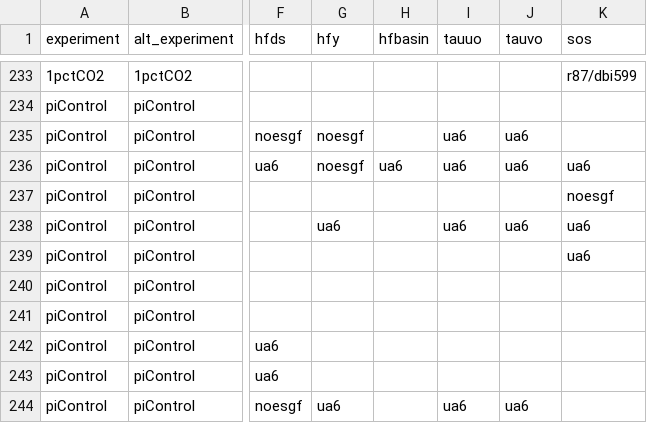
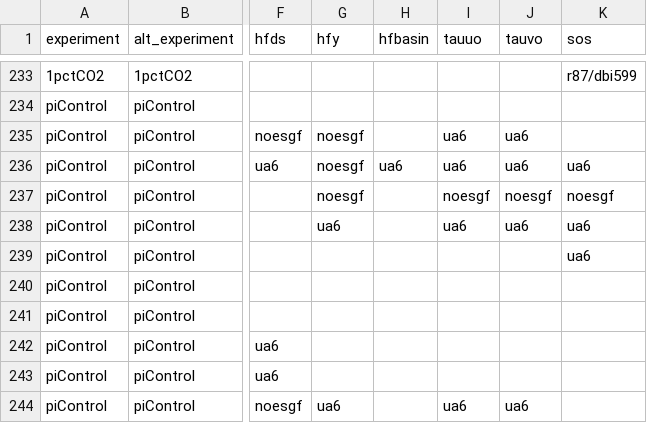
Before and after one commit to DamienIrving/ocean-analysis, a CSV file: downloads/nci_cmip5_data.csv, drawn as a sheet; only a part is shown, gaps mark what is left out; the diff names each change by its address in the sheet, - before the commit and + after, or states it on an @@ line.

Commit message:
Added FGOALS-g2 control

```diff
--- a/downloads/nci_cmip5_data.csv
+++ b/downloads/nci_cmip5_data.csv
-G237 (hfy): (empty)
+G237 (hfy): noesgf
-I237 (tauuo): (empty)
+I237 (tauuo): noesgf
-J237 (tauvo): (empty)
+J237 (tauvo): noesgf
```
